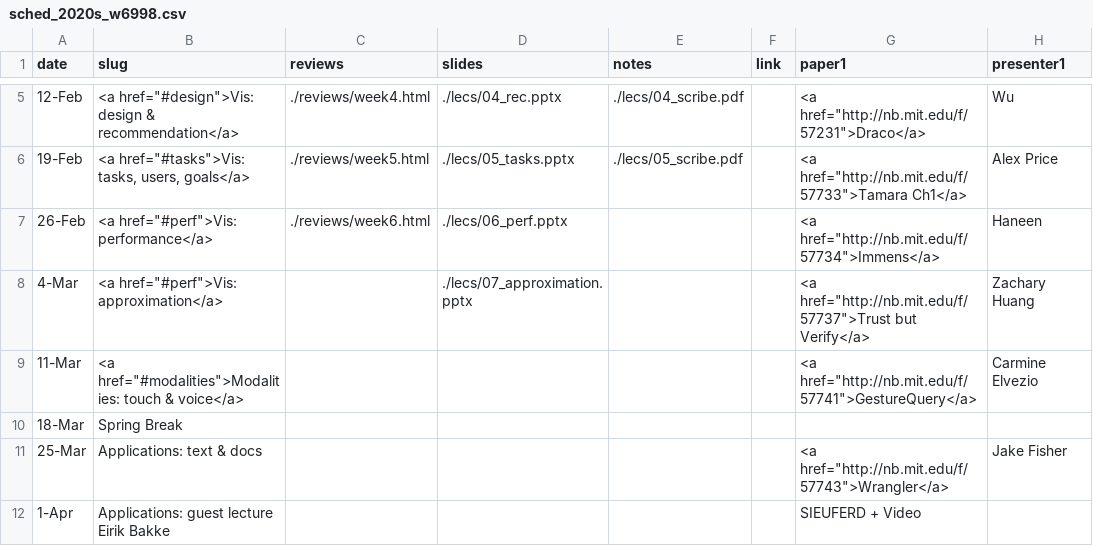
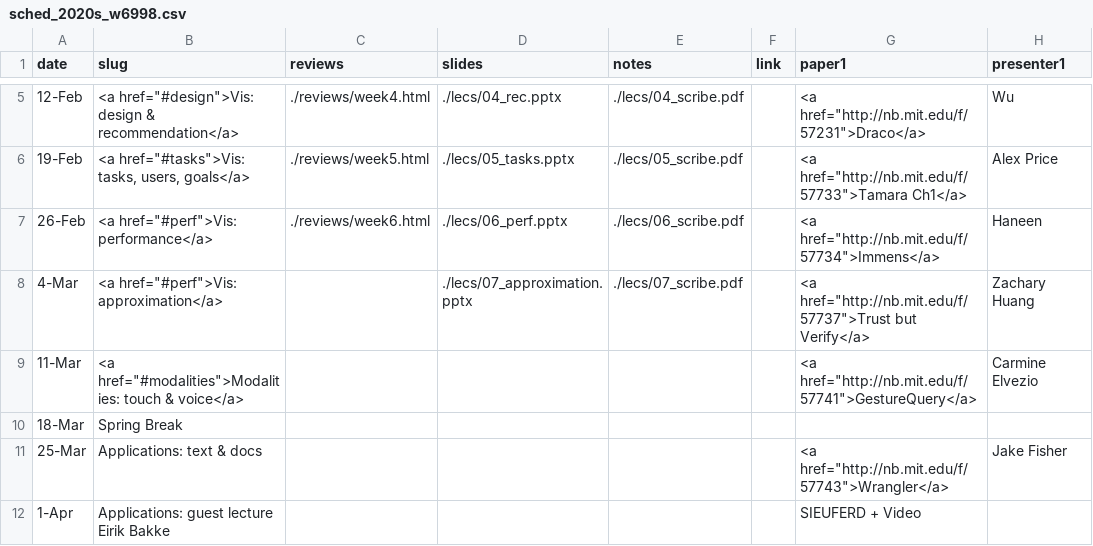
Before and after one commit to columbiaviz/columbiaviz.github.io, a CSV file: _data/sched_2020s_w6998.csv, drawn as a sheet; only a part is shown, gaps mark what is left out; the diff names each change by its address in the sheet, - before the commit and + after, or states it on an @@ line.

```diff
--- a/_data/sched_2020s_w6998.csv
+++ b/_data/sched_2020s_w6998.csv
-E7 (notes): (empty)
+E7 (notes): ./lecs/06_scribe.pdf
-E8 (notes): (empty)
+E8 (notes): ./lecs/07_scribe.pdf
```
Also changed, not shown: 2 other files.
